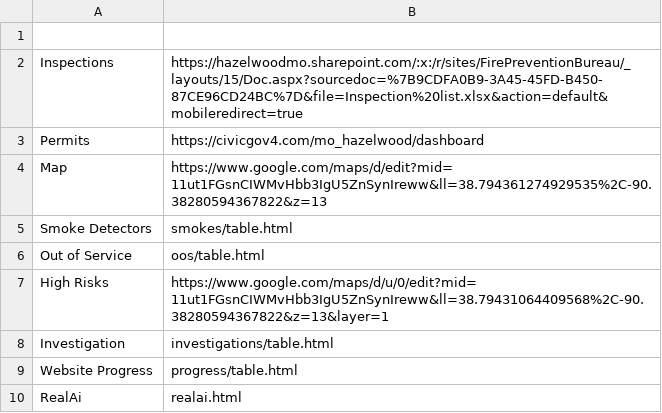
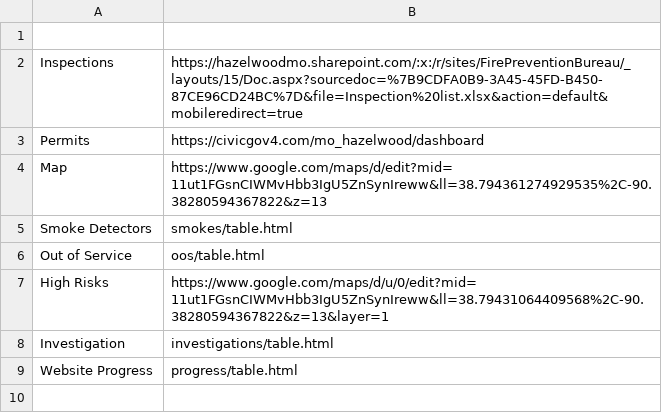
Before and after one commit to hazelwoodfiremarshal/dashboard, a CSV file: buttons.csv, drawn as a sheet; the diff names each change by its address in the sheet, - before the commit and + after, or states it on an @@ line.

Commit message:
Update buttons.csv

```diff
--- a/buttons.csv
+++ b/buttons.csv
-row 10: RealAi | realai.html
```
